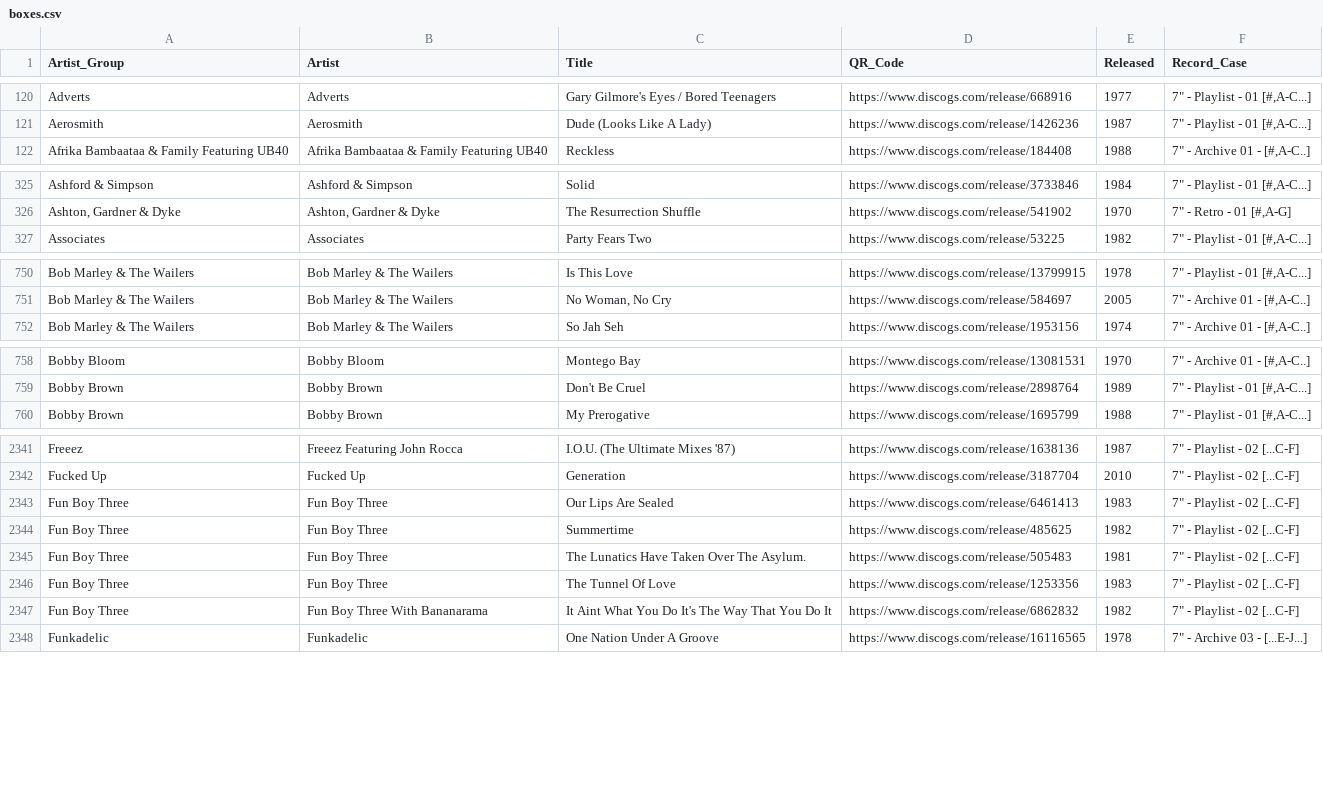
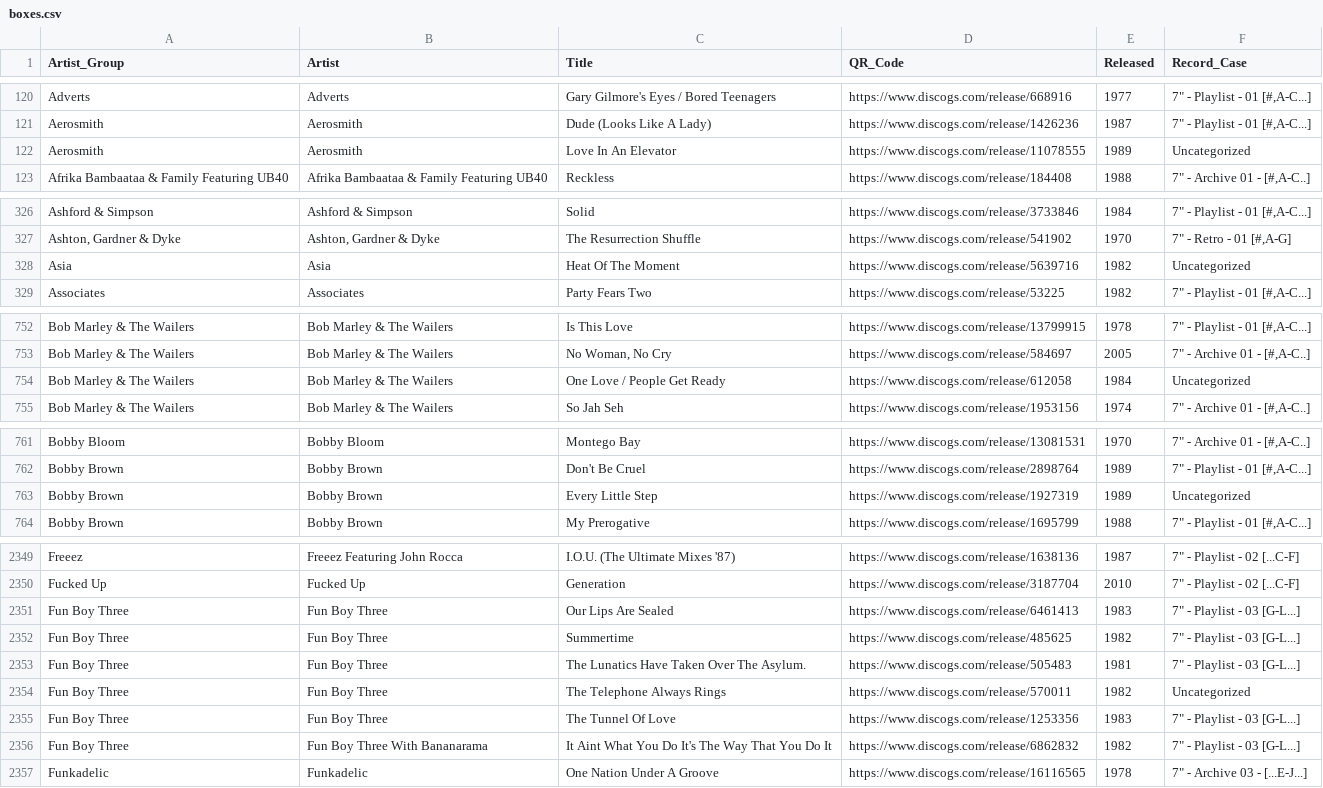
Before and after one commit to datamgmt/RadioPlayLists, a CSV file: data/boxes.csv, drawn as a sheet; only a part is shown, gaps mark what is left out; addresses are those after the commit; the diff covers the shown part only; the diff names each change by its address in the sheet, - before the commit and + after, or states it on an @@ line.

```diff
--- a/data/boxes.csv
+++ b/data/boxes.csv
+row 122: Aerosmith | Aerosmith | Love In An Elevator | https://www.discogs.com/release/11078555 | 1989 | Uncategorized
+row 328: Asia | Asia | Heat Of The Moment | https://www.discogs.com/release/5639716 | 1982 | Uncategorized
+row 754: Bob Marley & The Wailers | Bob Marley & The Wailers | One Love / People Get Ready | https://www.discogs.com/release/612058 | 1984 | Uncategorized
+row 763: Bobby Brown | Bobby Brown | Every Little Step | https://www.discogs.com/release/1927319 | 1989 | Uncategorized
-F2351:F2353 (Record_Case): 7" - Playlist - 02 [...C-F]
+F2351:F2353 (Record_Case): 7" - Playlist - 03 [G-L...]
+row 2354: Fun Boy Three | Fun Boy Three | The Telephone Always Rings | https://www.discogs.com/release/570011 | 1982 | Uncategorized
-F2355:F2356 (Record_Case): 7" - Playlist - 02 [...C-F]
+F2355:F2356 (Record_Case): 7" - Playlist - 03 [G-L...]
```
Also changed, not shown: 11 added rows and 1 edited cell elsewhere in this file, 2 other files.
